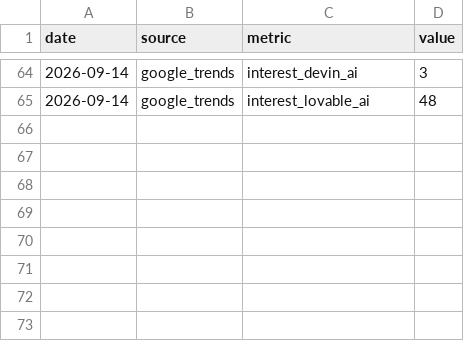
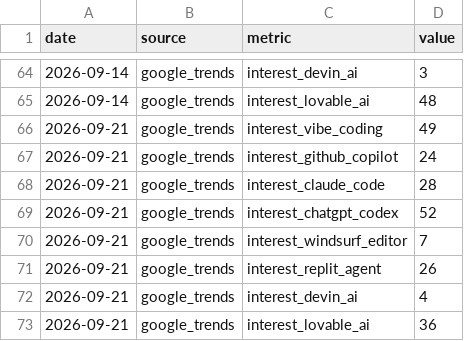
Before and after one commit to UN-OCHA/vibe_coding_trend_data, a CSV file: data/interest_trends.csv, drawn as a sheet; only a part is shown, gaps mark what is left out.

```diff
--- a/data/interest_trends.csv
+++ b/data/interest_trends.csv
@@ -65 +65,9 @@ date,source,metric,value
 2026-09-14,google_trends,interest_lovable_ai,48
+2026-09-21,google_trends,interest_vibe_coding,49
+2026-09-21,google_trends,interest_github_copilot,24
+2026-09-21,google_trends,interest_claude_code,28
+2026-09-21,google_trends,interest_chatgpt_codex,52
+2026-09-21,google_trends,interest_windsurf_editor,7
+2026-09-21,google_trends,interest_replit_agent,26
+2026-09-21,google_trends,interest_devin_ai,4
+2026-09-21,google_trends,interest_lovable_ai,36
```
Also changed, not shown: data/counts_trends.csv, 5 other files.
